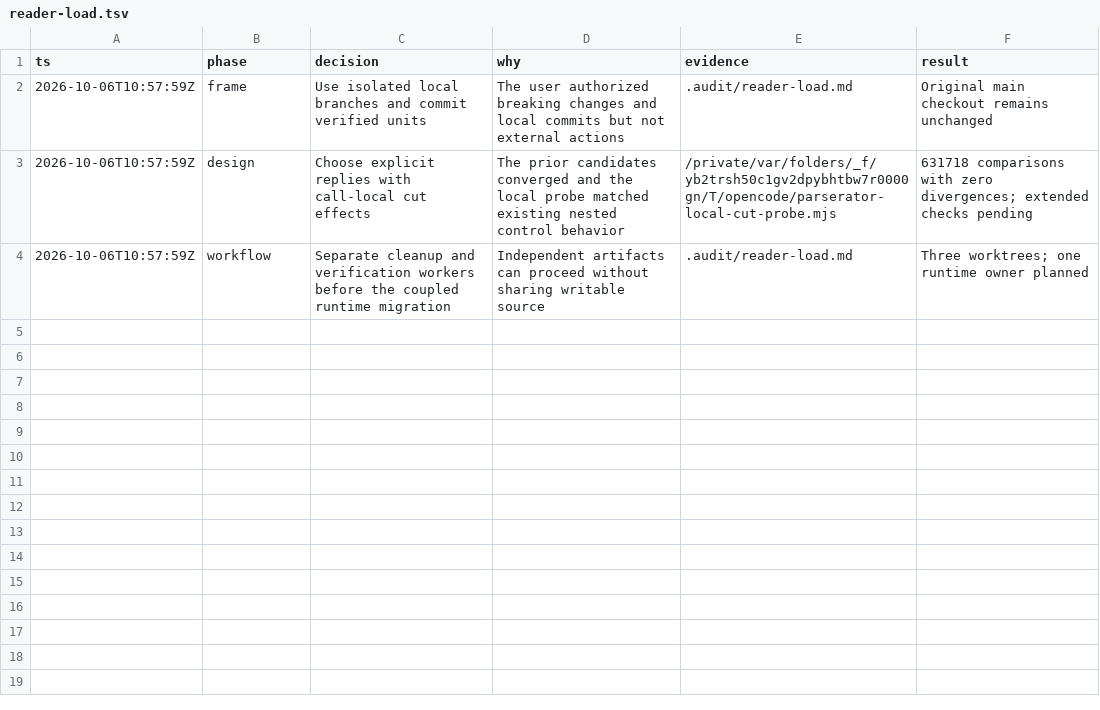
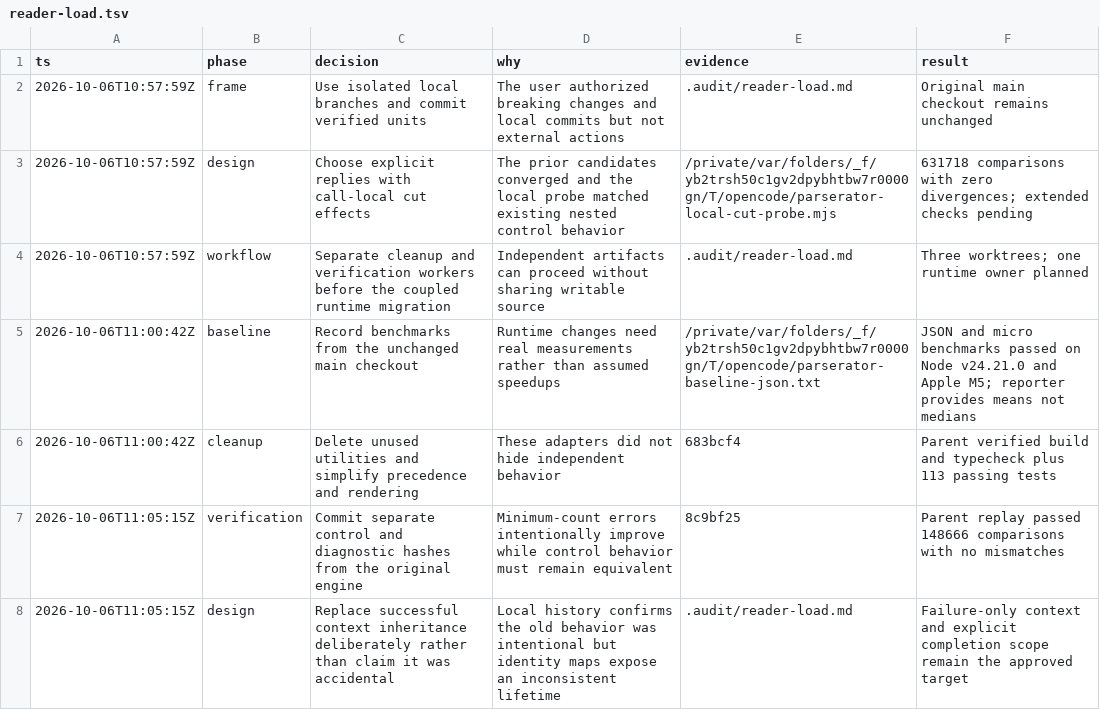
Before and after one commit to saiashirwad/parserator, a TSV file: .audit/reader-load.tsv, drawn as a sheet.

Commit message:
docs(audit): record the verified cleanup and control baseline

```diff
--- a/.audit/reader-load.tsv
+++ b/.audit/reader-load.tsv
@@ -4 +4,5 @@ ts	phase	decision	why	evidence	result
 2026-10-06T10:57:59Z	workflow	Separate cleanup and verification workers before the coupled runtime migration	Independent artifacts can proceed without sharing writable source	.audit/reader-load.md	Three worktrees; one runtime owner planned
+2026-10-06T11:00:42Z	baseline	Record benchmarks from the unchanged main checkout	Runtime changes need real measurements rather than assumed speedups	/private/var/folders/_f/yb2trsh50c1gv2dpybhtbw7r0000gn/T/opencode/parserator-baseline-json.txt	JSON and micro benchmarks passed on Node v24.21.0 and Apple M5; reporter provides means not medians
+2026-10-06T11:00:42Z	cleanup	Delete unused utilities and simplify precedence and rendering	These adapters did not hide independent behavior	683bcf4	Parent verified build and typecheck plus 113 passing tests
+2026-10-06T11:05:15Z	verification	Commit separate control and diagnostic hashes from the original engine	Minimum-count errors intentionally improve while control behavior must remain equivalent	8c9bf25	Parent replay passed 148666 comparisons with no mismatches
+2026-10-06T11:05:15Z	design	Replace successful context inheritance deliberately rather than claim it was accidental	Local history confirms the old behavior was intentional but identity maps expose an inconsistent lifetime	.audit/reader-load.md	Failure-only context and explicit completion scope remain the approved target
```
